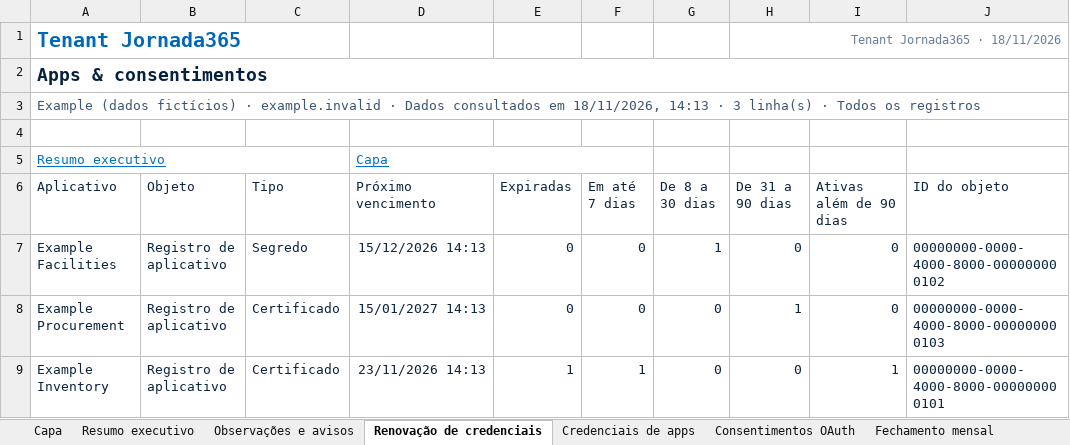
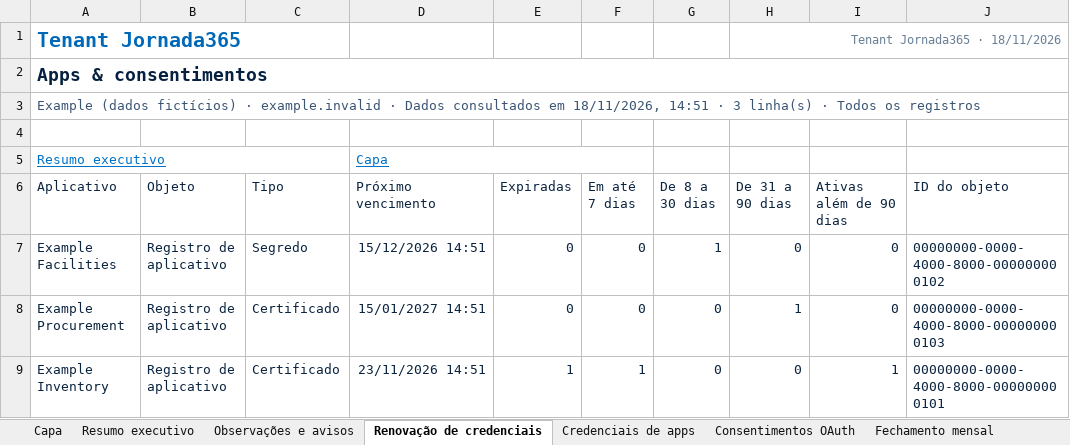
Before and after one commit to sesantanajr/jornada365-tenant-reports, an Excel workbook: docs/examples/tenant-review-pt-br.xlsx, sheet Renovação de credenciais, drawn as a sheet; only a part is shown; values as stored, in another font and other column widths than the file's, no borders; table styles not drawn; the diff names each change by its address in the sheet, - before the commit and + after, or states it on an @@ line.

```diff
--- a/docs/examples/tenant-review-pt-br.xlsx (sheet Renovação de credenciais)
+++ b/docs/examples/tenant-review-pt-br.xlsx (sheet Renovação de credenciais)
-A3 (Aplicativo): …em 18/11/2026, 14:13 · 3…
+A3 (Aplicativo): …em 18/11/2026, 14:51 · 3…
-D7 (Próximo vencimento): 15/12/2026 14:13
+D7 (Próximo vencimento): 15/12/2026 14:51
-D8 (Próximo vencimento): 15/01/2027 14:13
+D8 (Próximo vencimento): 15/01/2027 14:51
-D9 (Próximo vencimento): 23/11/2026 14:13
+D9 (Próximo vencimento): 23/11/2026 14:51
```
Also changed, not shown: sheet Credenciais de apps, sheet Sobre, sheet Observações e avisos, sheet Recomendações de identidade, sheet Cobertura por origem, sheet Consentimentos OAuth, 3 more sheets, docs/examples/tenant-review-en.xlsx, 32 other files.
